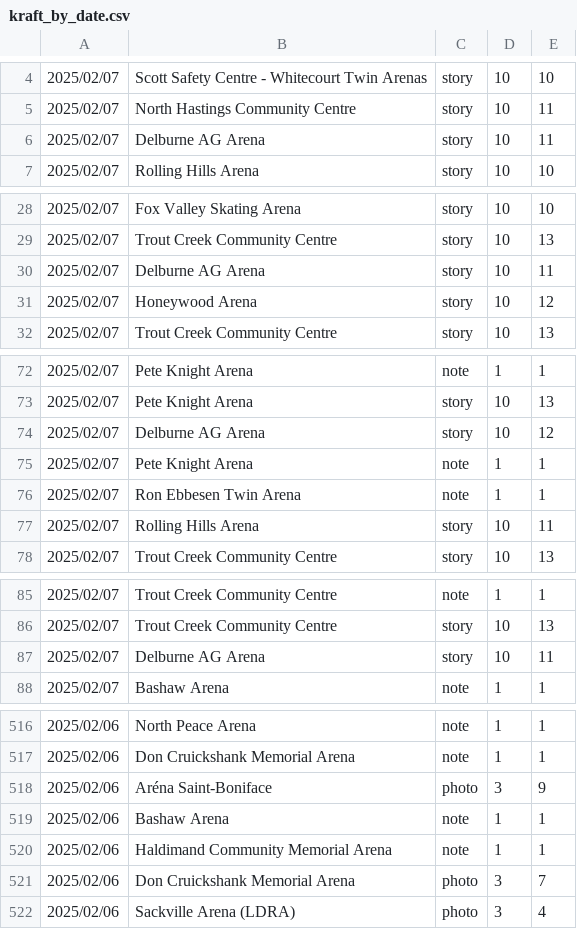
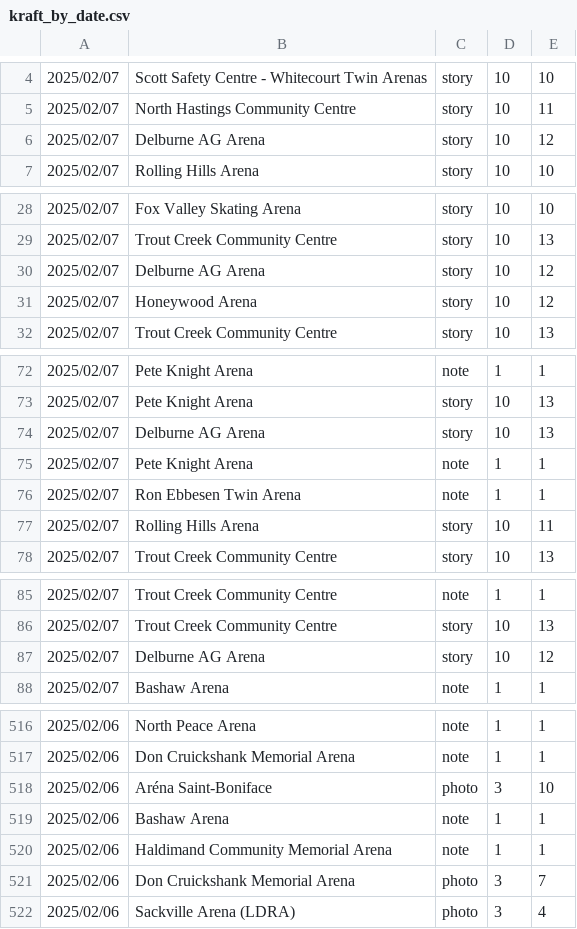
Before and after one commit to madgetr/hockeyville, a CSV file: data/kraft_by_date.csv, drawn as a sheet; only a part is shown, gaps mark what is left out; the diff covers the shown part only.

```diff
--- a/data/kraft_by_date.csv
+++ b/data/kraft_by_date.csv
@@ -5,3 +5,3 @@
 2025/02/07,North Hastings Community Centre,story,10,11
-2025/02/07,Delburne AG Arena,story,10,11
+2025/02/07,Delburne AG Arena,story,10,12
 2025/02/07,Rolling Hills Arena,story,10,10
@@ -29,3 +29,3 @@
 2025/02/07,Trout Creek Community Centre,story,10,13
-2025/02/07,Delburne AG Arena,story,10,11
+2025/02/07,Delburne AG Arena,story,10,12
 2025/02/07,Honeywood Arena,story,10,12
@@ -73,3 +73,3 @@
 2025/02/07,Pete Knight Arena,story,10,13
-2025/02/07,Delburne AG Arena,story,10,12
+2025/02/07,Delburne AG Arena,story,10,13
 2025/02/07,Pete Knight Arena,note,1,1
@@ -86,3 +86,3 @@
 2025/02/07,Trout Creek Community Centre,story,10,13
-2025/02/07,Delburne AG Arena,story,10,11
+2025/02/07,Delburne AG Arena,story,10,12
 2025/02/07,Bashaw Arena,note,1,1
@@ -517,3 +517,3 @@
 2025/02/06,Don Cruickshank Memorial Arena,note,1,1
-2025/02/06,Aréna Saint-Boniface,photo,3,9
+2025/02/06,Aréna Saint-Boniface,photo,3,10
 2025/02/06,Bashaw Arena,note,1,1
```
Also changed, not shown: 8 edited cells elsewhere in this file, data/kraft.csv, data/kraft_running_total.csv, 2 other files.
